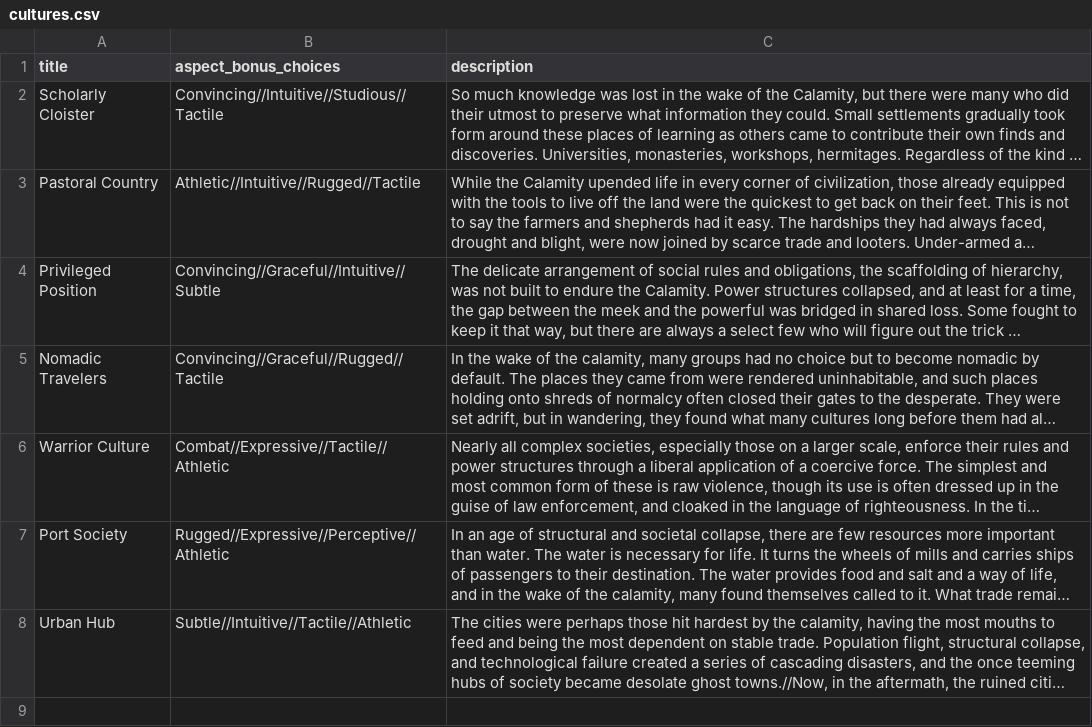
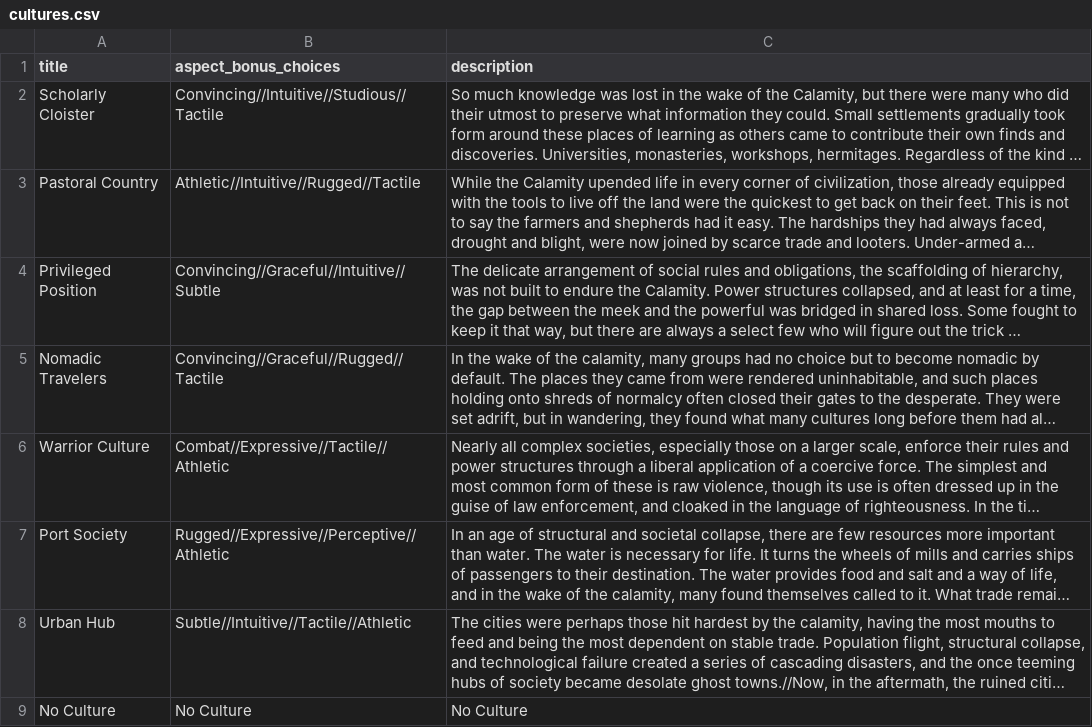
Before and after one commit to froghaus/Horizons-Companion-App, a CSV file: lib/assets/horizons_tables/cultures.csv, drawn as a sheet; long unchanged cells end in …; the diff names each change by its address in the sheet, - before the commit and + after, or states it on an @@ line.

```diff
--- a/lib/assets/horizons_tables/cultures.csv
+++ b/lib/assets/horizons_tables/cultures.csv
+row 9: No Culture | No Culture | No Culture
```
Also changed, not shown: lib/assets/horizons_tables/roles.csv, 1 other file.
